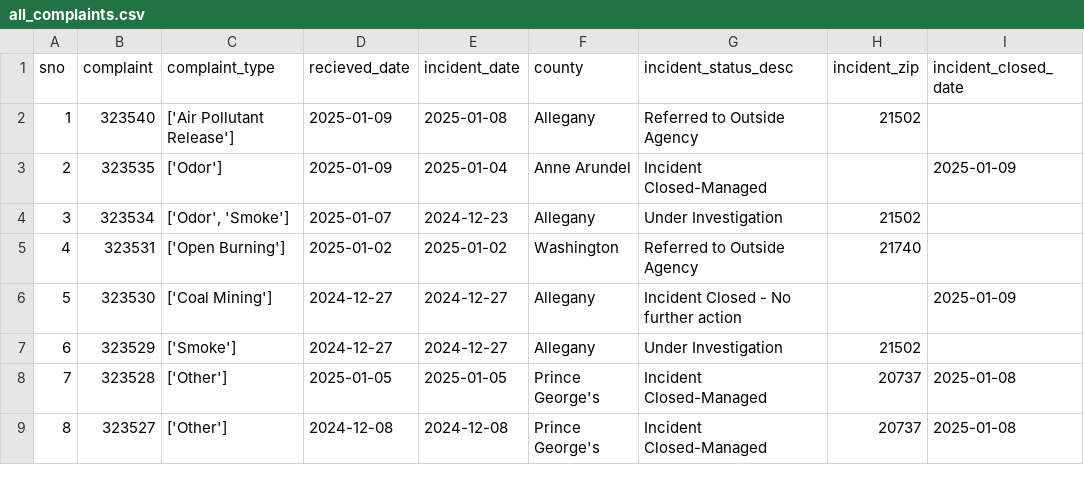
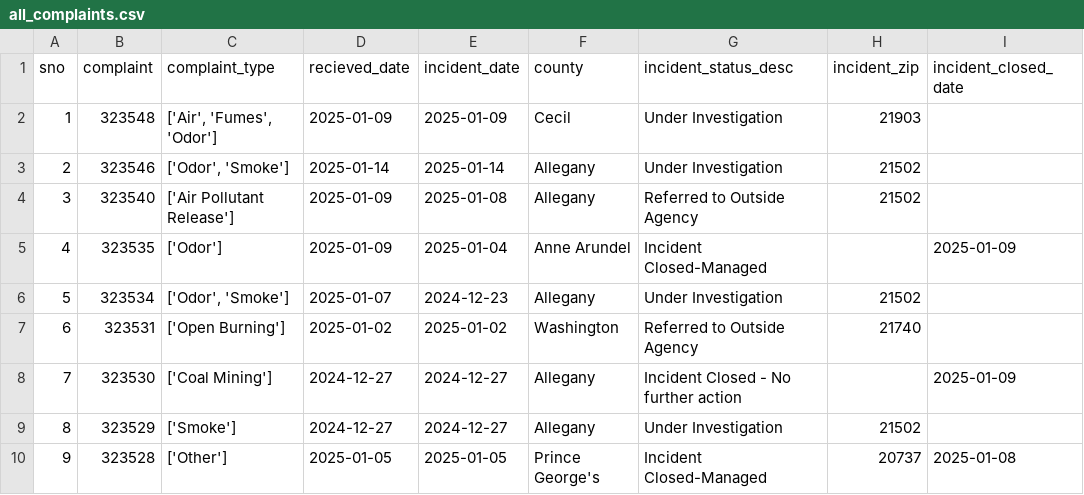
Before and after one commit to sandrafish/live-nicar-pipeline, a CSV file: exported_data/all_complaints.csv, drawn as a sheet; only a part is shown; the shorter side is filled out with more unchanged rows; addresses are those after the commit; the diff names each change by its address in the sheet, - before the commit and + after, or states it on an @@ line.

```diff
--- a/exported_data/all_complaints.csv
+++ b/exported_data/all_complaints.csv
+row 2: 1 | 323548 | ['Air', 'Fumes', 'Odor'] | 2025-01-09 | 2025-01-09 | Cecil | Under Investigation | 21903
+row 3: 2 | 323546 | ['Odor', 'Smoke'] | 2025-01-14 | 2025-01-14 | Allegany | Under Investigation | 21502
@@ column A (sno) renumbered from row 4 down @@
```
Also changed, not shown: exported_data/complaint_type_frequency.csv, exported_data/invalid_counties.csv, 1 other file.
